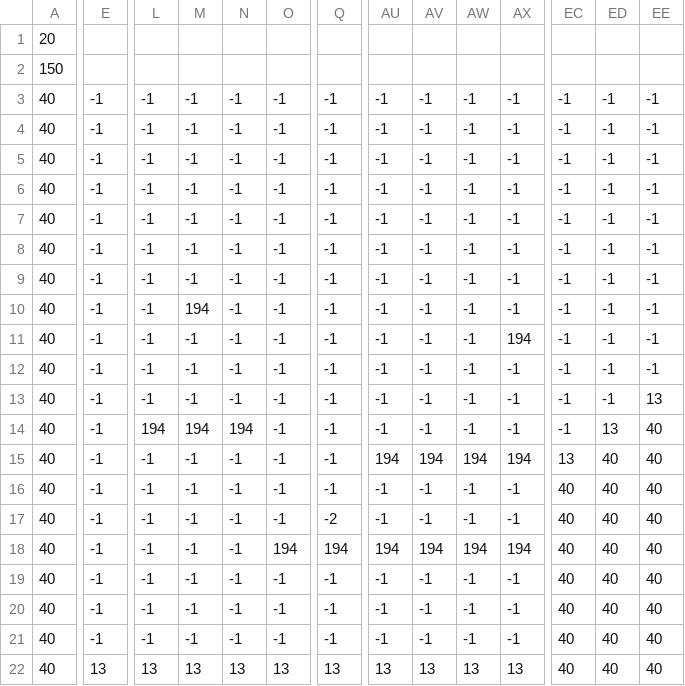
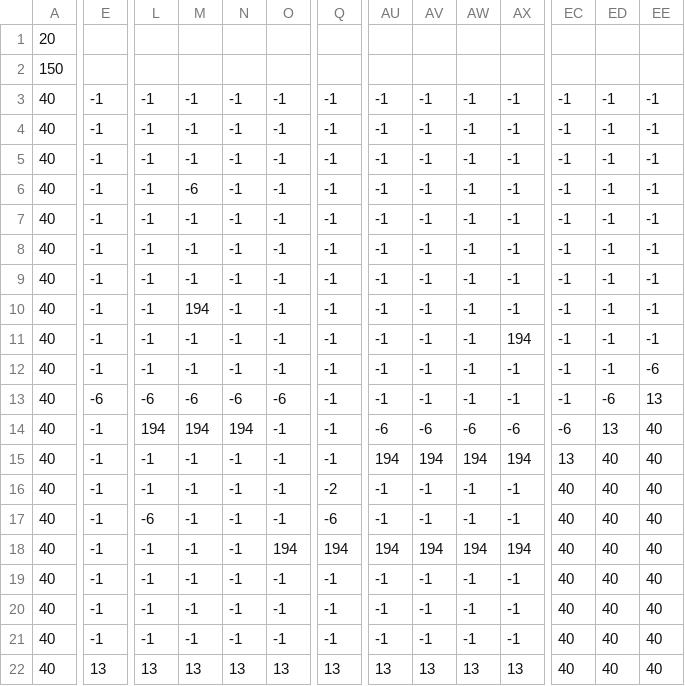
Before and after one commit to ddaiki5/MediaPrograming, a CSV file: map/map1.csv, drawn as a sheet; only a part is shown, gaps mark what is left out; the diff covers the shown part only; the diff names each change by its address in the sheet, - before the commit and + after, or states it on an @@ line.

```diff
--- a/map/map1.csv
+++ b/map/map1.csv
-M6: -1
+M6: -6
-EE12: -1
+EE12: -6
-E13: -1
+E13: -6
-L13: -1
+L13: -6
-M13: -1
+M13: -6
-N13: -1
+N13: -6
-O13: -1
+O13: -6
-ED13: -1
+ED13: -6
-AU14: -1
+AU14: -6
-AV14: -1
+AV14: -6
-AW14: -1
+AW14: -6
-AX14: -1
+AX14: -6
-EC14: -1
+EC14: -6
-Q16: -1
+Q16: -2
-L17: -1
+L17: -6
-Q17: -2
+Q17: -6
```
Also changed, not shown: 18 edited cells elsewhere in this file, 18 other files.
